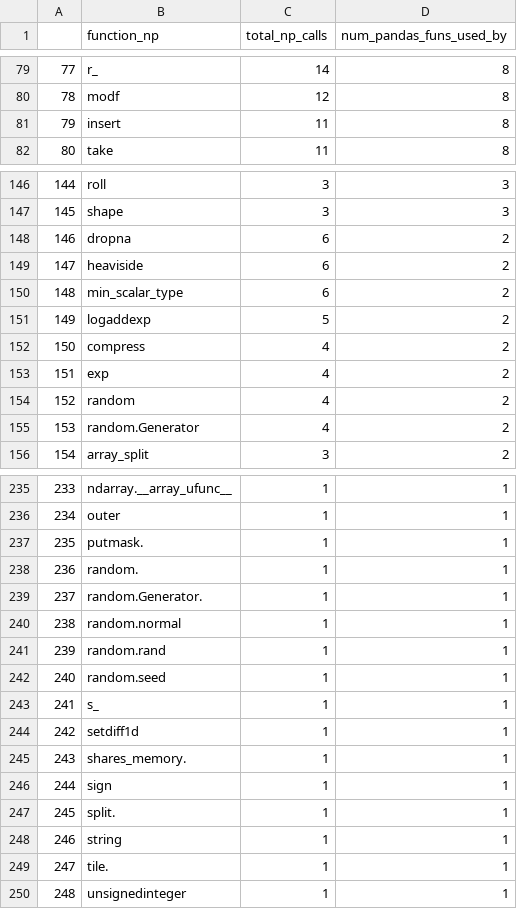
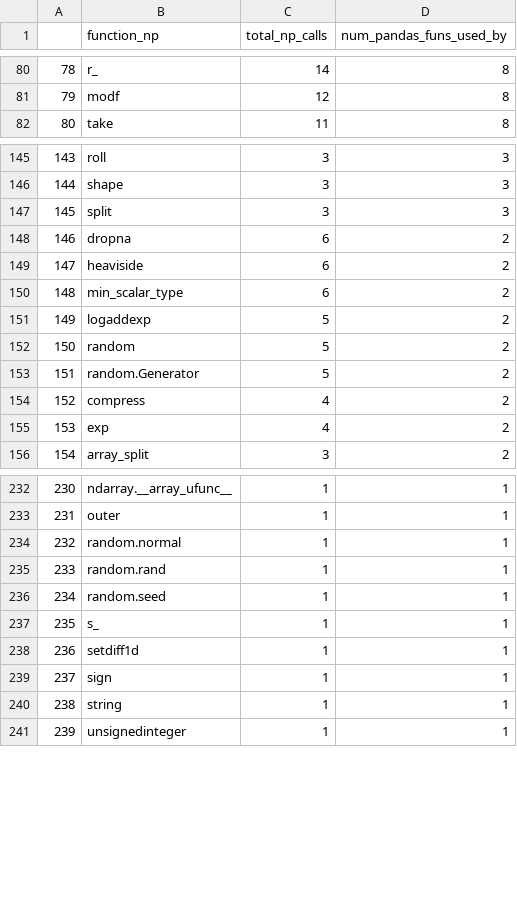
Before and after one commit to ajpotts/functiondefextractor, a CSV file: data/out/pandas_np_call_stats.csv, drawn as a sheet; only a part is shown, gaps mark what is left out; removed rows and columns are numbered as before the commit, all else as after; the diff covers the shown part only; the diff names each change by its address in the sheet, - before the commit and + after, or states it on an @@ line.

```diff
--- a/data/out/pandas_np_call_stats.csv
+++ b/data/out/pandas_np_call_stats.csv
@@ column A renumbered from row 73 down @@
-row 81: 79 | insert | 11 | 8
+row 147: 145 | split | 3 | 3
+row 152: 150 | random | 5 | 2
+row 153: 151 | random.Generator | 5 | 2
-row 154: 152 | random | 4 | 2
-row 155: 153 | random.Generator | 4 | 2
-row 237: 235 | putmask. | 1 | 1
-row 238: 236 | random. | 1 | 1
-row 239: 237 | random.Generator. | 1 | 1
-row 245: 243 | shares_memory. | 1 | 1
-row 247: 245 | split. | 1 | 1
-row 249: 247 | tile. | 1 | 1
```
Also changed, not shown: 1 added row, 4 removed rows and 7 edited cells elsewhere in this file, data/numpy_api/np.csv, data/out/arkouda_np_call_stats.csv, 6 other files.
